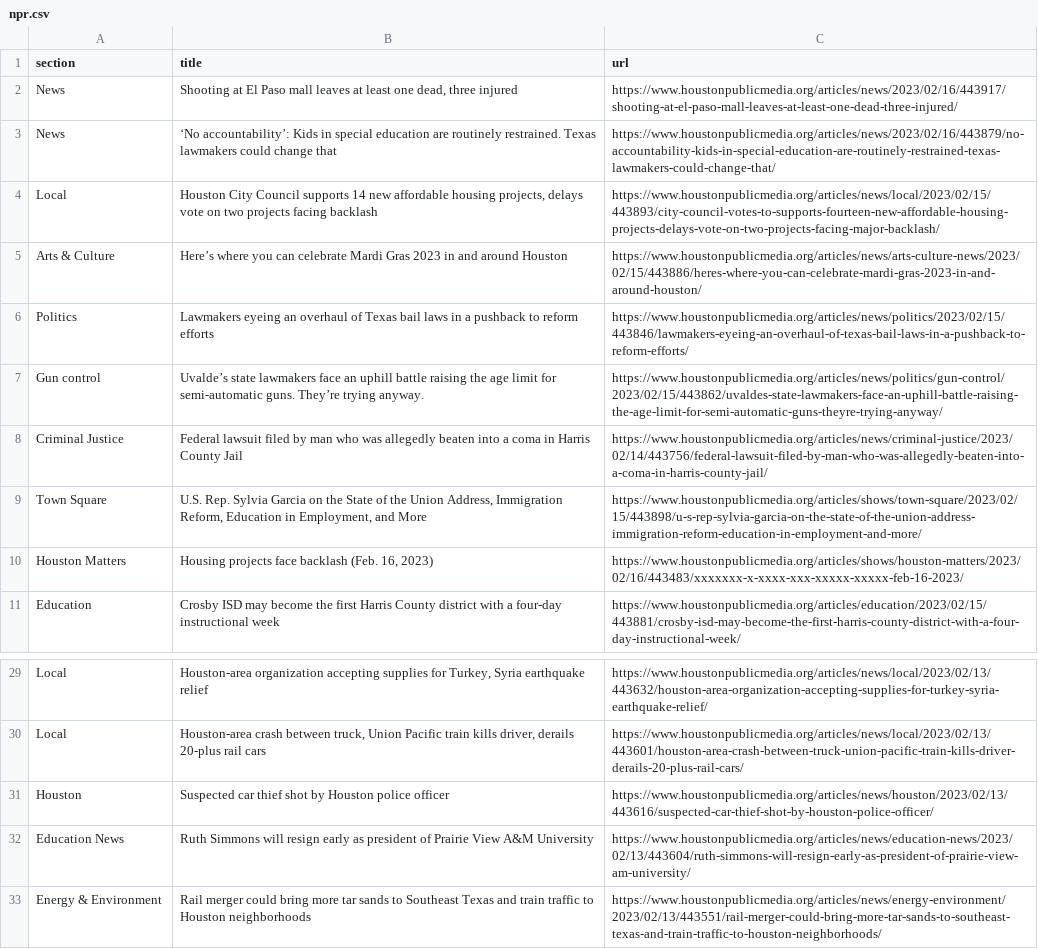
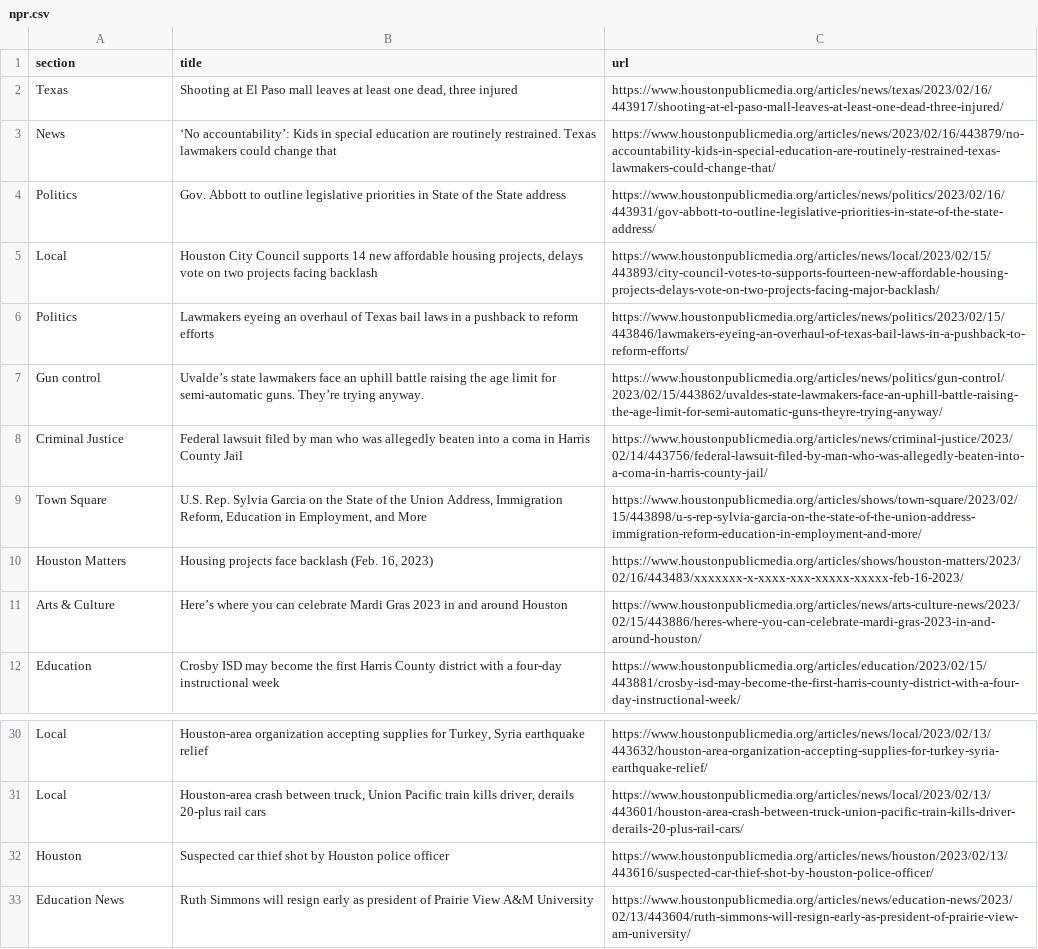
Before and after one commit to AngelineJCQ/aoto-scraper, a CSV file: npr.csv, drawn as a sheet; only a part is shown, gaps mark what is left out.

```diff
--- a/npr.csv
+++ b/npr.csv
@@ -1,6 +1,6 @@
 section,title,url
-News,"Shooting at El Paso mall leaves at least one dead, three injured",https://www.houstonpublicmedia.org/articles/news/2023/02/16/443917/shooting-at-el-paso-mall-leaves-at-least-one-dead-three-injured/
+Texas,"Shooting at El Paso mall leaves at least one dead, three injured",https://www.houstonpublicmedia.org/articles/news/texas/2023/02/16/443917/shooting-at-el-paso-mall-leaves-at-least-one-dead-three-injured/
 News,‘No accountability’: Kids in special education are routinely restrained. Texas lawmakers could change that,https://www.houstonpublicmedia.org/articles/news/2023/02/16/443879/no-accountability-kids-in-special-education-are-routinely-restrained-texas-lawmakers-could-change-that/
+Politics,Gov. Abbott to outline legislative priorities in State of the State address,https://www.houstonpublicmedia.org/articles/news/politics/2023/02/16/443931/gov-abbott-to-outline-legislative-priorities-in-state-of-the-state-address/
 Local,"Houston City Council supports 14 new affordable housing projects, delays vote on two projects facing backlash",https://www.houstonpublicmedia.org/articles/news/local/2023/02/15/443893/city-council-votes-to-supports-fourteen-new-affordable-housing-projects-delays-vote-on-two-projects-facing-major-backlash/
-Arts & Culture,Here’s where you can celebrate Mardi Gras 2023 in and around Houston,https://www.houstonpublicmedia.org/articles/news/arts-culture-news/2023/02/15/443886/heres-where-you-can-celebrate-mardi-gras-2023-in-and-around-houston/
 Politics,Lawmakers eyeing an overhaul of Texas bail laws in a pushback to reform efforts,https://www.houstonpublicmedia.org/articles/news/politics/2023/02/15/443846/lawmakers-eyeing-an-overhaul-of-texas-bail-laws-in-a-pushback-to-reform-efforts/
@@ -10,2 +10,3 @@ Town Square,"U.S. Rep. Sylvia Garcia on the State of the Union Address, Immigrat
 Houston Matters,"Housing projects face backlash (Feb. 16, 2023)",https://www.houstonpublicmedia.org/articles/shows/houston-matters/2023/02/16/443483/xxxxxxx-x-xxxx-xxx-xxxxx-xxxxx-feb-16-2023/
+Arts & Culture,Here’s where you can celebrate Mardi Gras 2023 in and around Houston,https://www.houstonpublicmedia.org/articles/news/arts-culture-news/2023/02/15/443886/heres-where-you-can-celebrate-mardi-gras-2023-in-and-around-houston/
 Education,Crosby ISD may become the first Harris County district with a four-day instructional week,https://www.houstonpublicmedia.org/articles/education/2023/02/15/443881/crosby-isd-may-become-the-first-harris-county-district-with-a-four-day-instructional-week/
@@ -32,2 +33 @@ Houston,Suspected car thief shot by Houston police officer,https://www.houstonpu
 Education News,Ruth Simmons will resign early as president of Prairie View A&M University,https://www.houstonpublicmedia.org/articles/news/education-news/2023/02/13/443604/ruth-simmons-will-resign-early-as-president-of-prairie-view-am-university/
-Energy & Environment,Rail merger could bring more tar sands to Southeast Texas and train traffic to Houston neighborhoods,https://www.houstonpublicmedia.org/articles/news/energy-environment/2023/02/13/443551/rail-merger-could-bring-more-tar-sands-to-southeast-texas-and-train-traffic-to-houston-neighborhoods/
```
